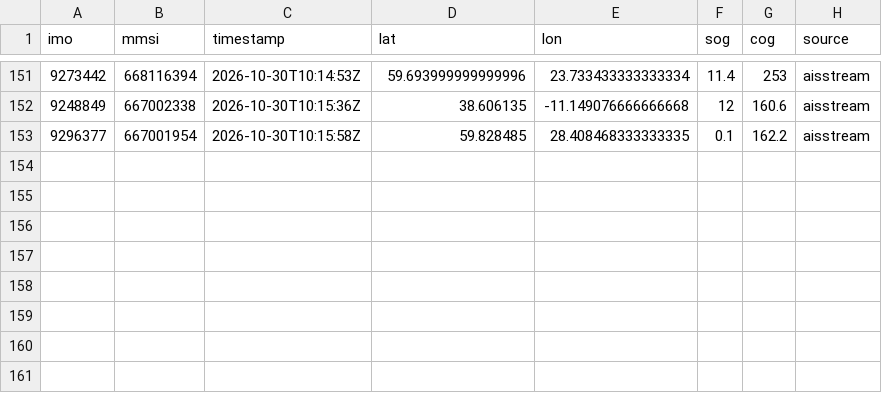
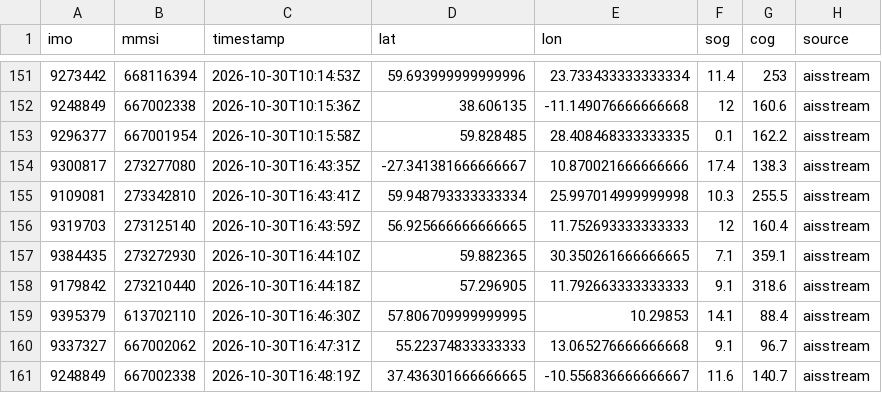
Before and after one commit to trishbailey/osint-gallery, a CSV file: ghost-fleet/data/positions/aisstream-2026-10.csv, drawn as a sheet; only a part is shown, gaps mark what is left out.

```diff
--- a/ghost-fleet/data/positions/aisstream-2026-10.csv
+++ b/ghost-fleet/data/positions/aisstream-2026-10.csv
@@ -153 +153,9 @@ imo,mmsi,timestamp,lat,lon,sog,cog,source
 9296377,667001954,2026-10-30T10:15:58Z,59.828485,28.408468333333335,0.1,162.2,aisstream
+9300817,273277080,2026-10-30T16:43:35Z,-27.341381666666667,10.870021666666666,17.4,138.3,aisstream
+9109081,273342810,2026-10-30T16:43:41Z,59.948793333333334,25.997014999999998,10.3,255.5,aisstream
+9319703,273125140,2026-10-30T16:43:59Z,56.925666666666665,11.752693333333333,12,160.4,aisstream
+9384435,273272930,2026-10-30T16:44:10Z,59.882365,30.350261666666665,7.1,359.1,aisstream
+9179842,273210440,2026-10-30T16:44:18Z,57.296905,11.792663333333333,9.1,318.6,aisstream
+9395379,613702110,2026-10-30T16:46:30Z,57.806709999999995,10.29853,14.1,88.4,aisstream
+9337327,667002062,2026-10-30T16:47:31Z,55.22374833333333,13.065276666666668,9.1,96.7,aisstream
+9248849,667002338,2026-10-30T16:48:19Z,37.436301666666665,-10.556836666666667,11.6,140.7,aisstream
```
